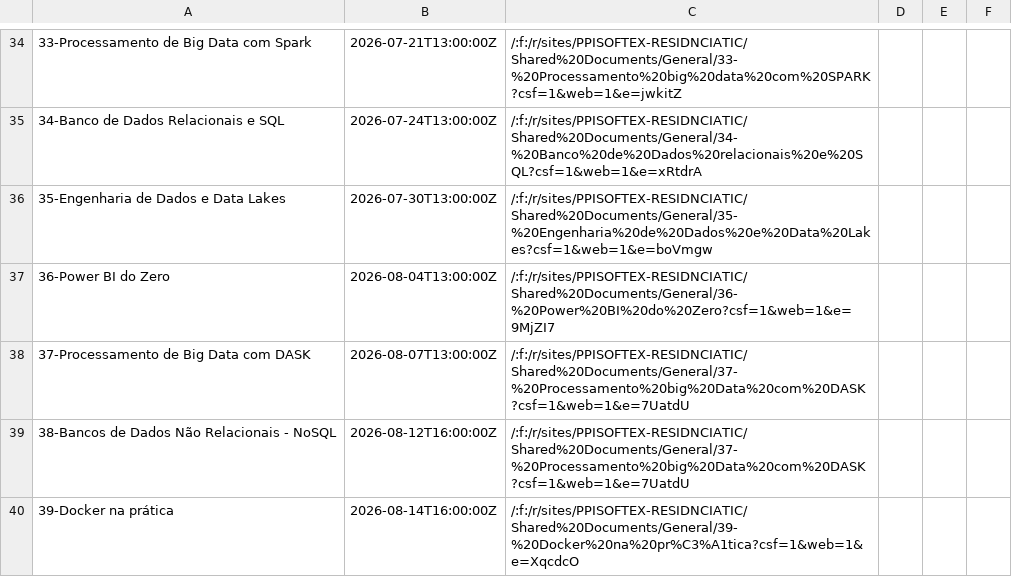
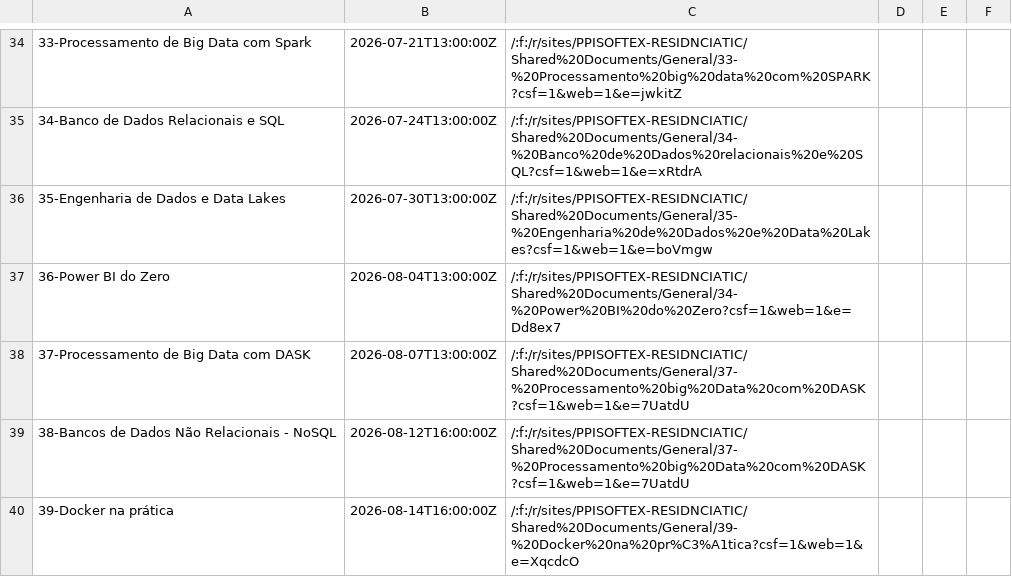
Before and after one commit to bigauke/calendario-residencia, a CSV file: data/Aulas.csv, drawn as a sheet; only a part is shown, gaps mark what is left out; the diff names each change by its address in the sheet, - before the commit and + after, or states it on an @@ line.

Commit message:
fix: atualizar link de material da aula Power BI do Zero

```diff
--- a/data/Aulas.csv
+++ b/data/Aulas.csv
-C37: /:f:/r/sites/PPISOFTEX-RESIDNCIATIC/Shared%20Documents/General/36-%20Power%20BI%20do%20Zero?csf=1&web=1&e=9MjZI7
+C37: /:f:/r/sites/PPISOFTEX-RESIDNCIATIC/Shared%20Documents/General/34-%20Power%20BI%20do%20Zero?csf=1&web=1&e=Dd8ex7
```
Also changed, not shown: data/Aulas_oficial.csv, 1 other file.
